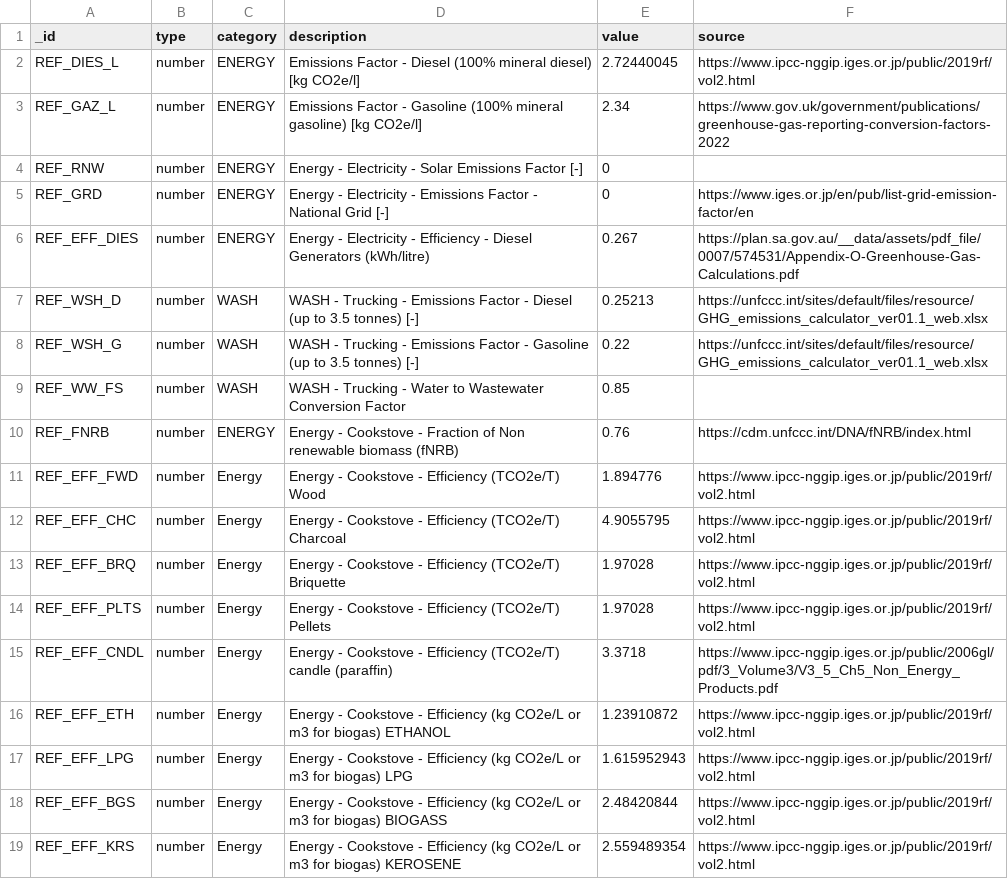
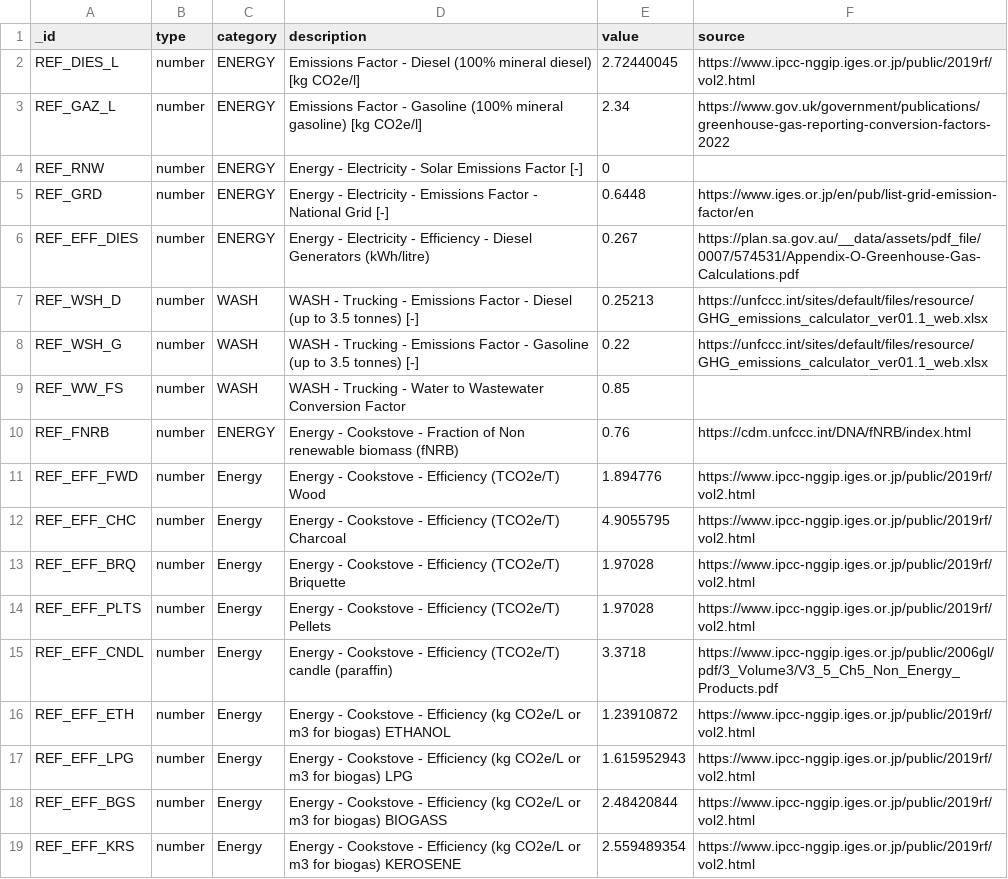
Before and after one commit to EPFL-ENAC/unhcr-geneva-tech-hub-app, a CSV file: couchdb-setup/rawdata/ghg_reference.csv, drawn as a sheet.

```diff
--- a/couchdb-setup/rawdata/ghg_reference.csv
+++ b/couchdb-setup/rawdata/ghg_reference.csv
@@ -4,3 +4,3 @@ REF_GAZ_L,number,ENERGY,Emissions Factor - Gasoline (100% mineral gasoline) [kg
 REF_RNW,number,ENERGY,Energy - Electricity - Solar Emissions Factor [-],0,
-REF_GRD,number,ENERGY,Energy - Electricity - Emissions Factor - National Grid [-],0,https://www.iges.or.jp/en/pub/list-grid-emission-factor/en
+REF_GRD,number,ENERGY,Energy - Electricity - Emissions Factor - National Grid [-],0.6448,https://www.iges.or.jp/en/pub/list-grid-emission-factor/en
 REF_EFF_DIES,number,ENERGY,Energy - Electricity - Efficiency - Diesel Generators (kWh/litre),0.267,https://plan.sa.gov.au/__data/assets/pdf_file/0007/574531/Appendix-O-Greenhouse-Gas-Calculations.pdf
```
Also changed, not shown: 6 other files.
